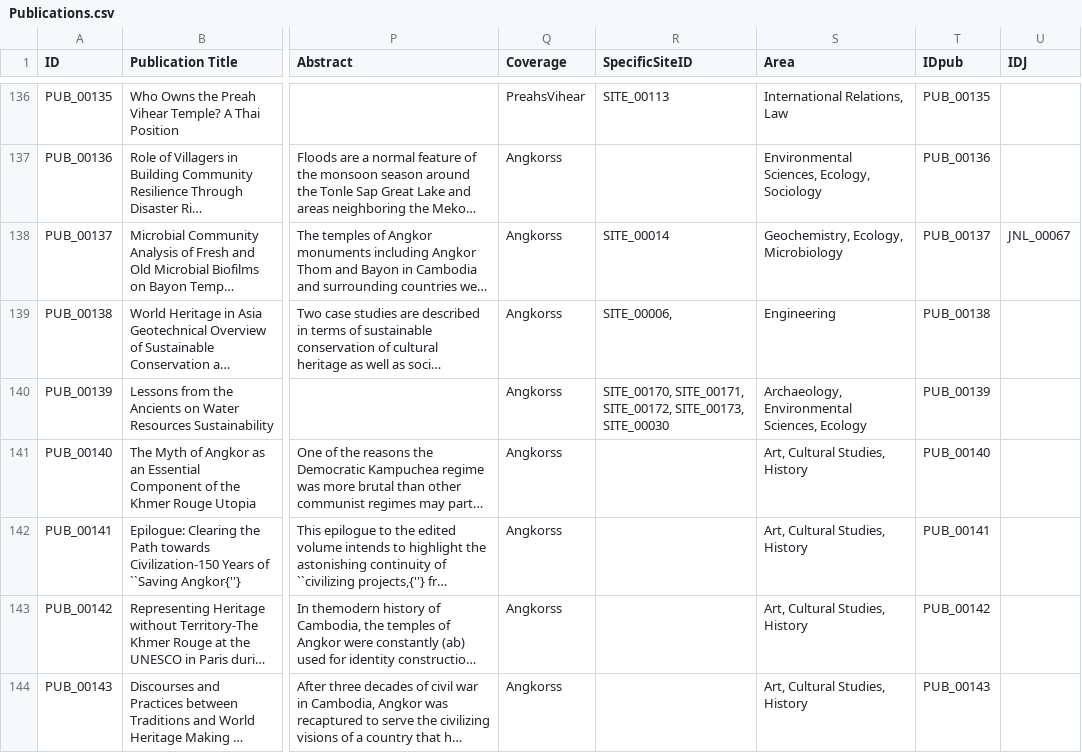
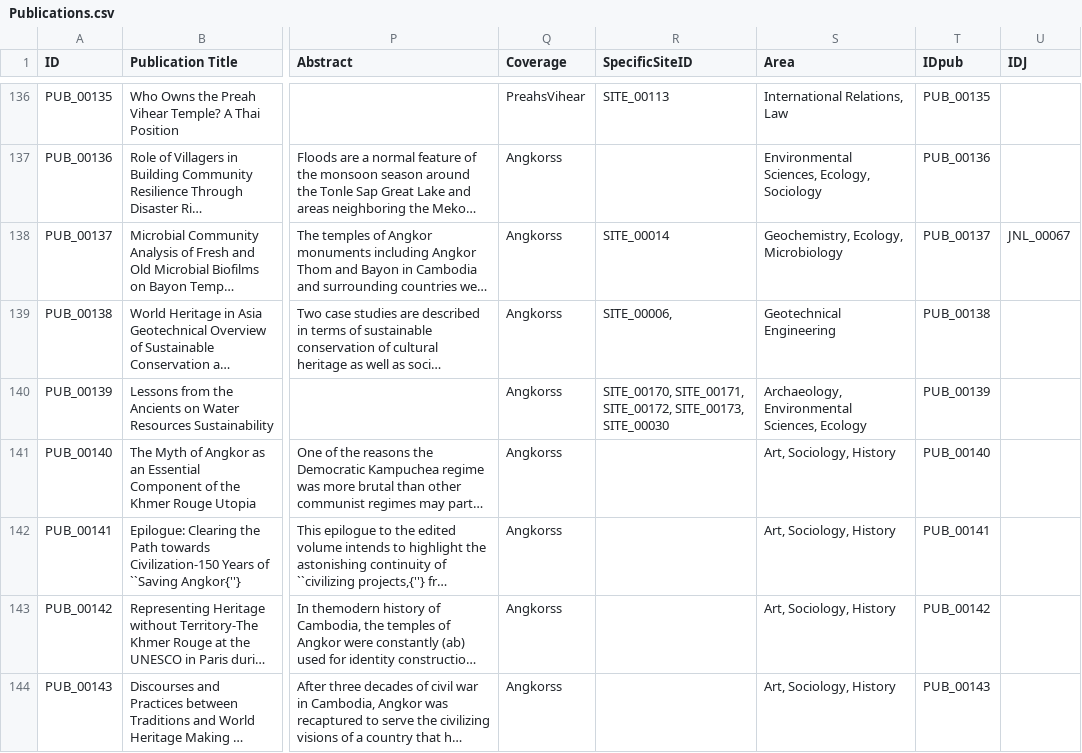
Before and after one commit to rufferbaraldi/KhmerHeritageLOD, a CSV file: datasets/Publications.csv, drawn as a sheet; only a part is shown, gaps mark what is left out; long unchanged cells end in …; the diff covers the shown part only; the diff names each change by its address in the sheet, - before the commit and + after, or states it on an @@ line.

```diff
--- a/datasets/Publications.csv
+++ b/datasets/Publications.csv
-S139 (Area): Engineering
+S139 (Area): Geotechnical Engineering
-S141:S144 (Area): Art, Cultural Studies, History
+S141:S144 (Area): Art, Sociology, History
```
Also changed, not shown: 22 edited cells elsewhere in this file, datasets/Key_ORG_AUTH.csv, 4 other files.
